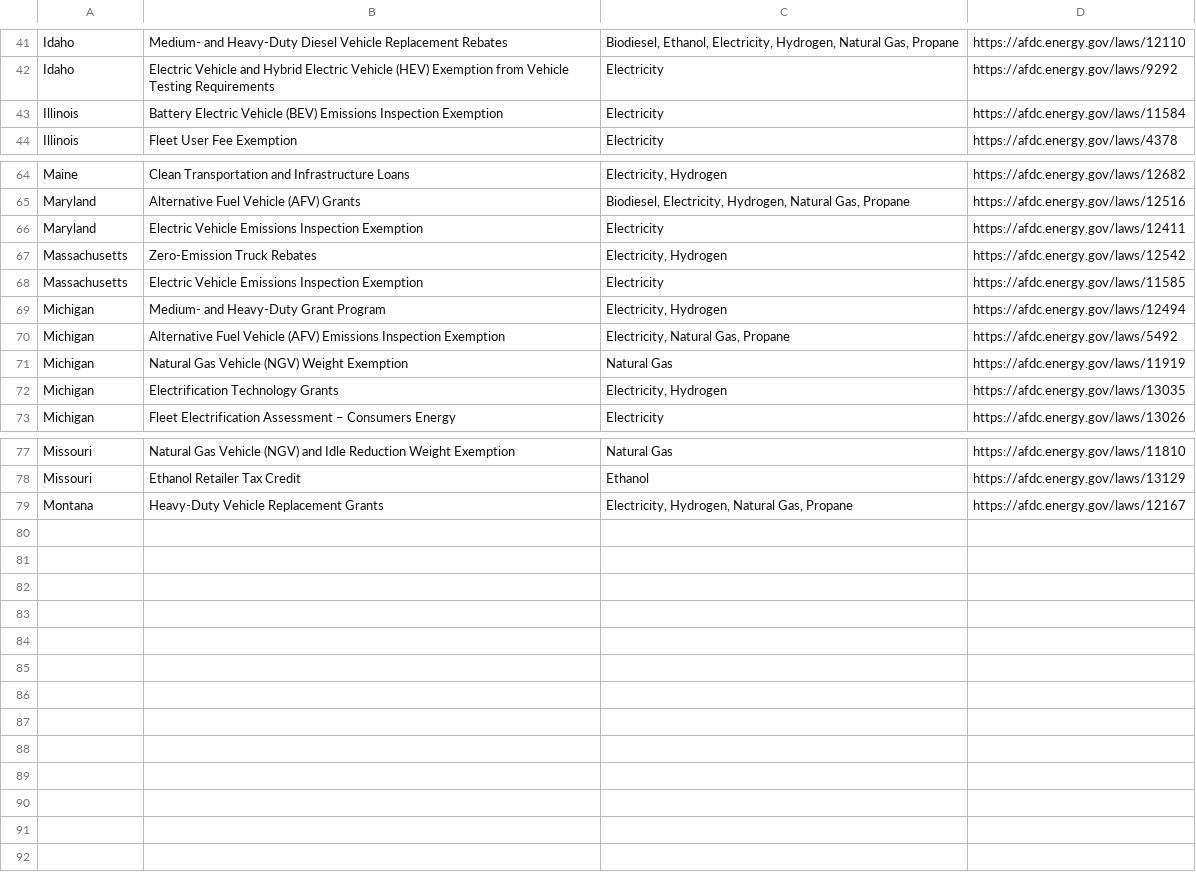
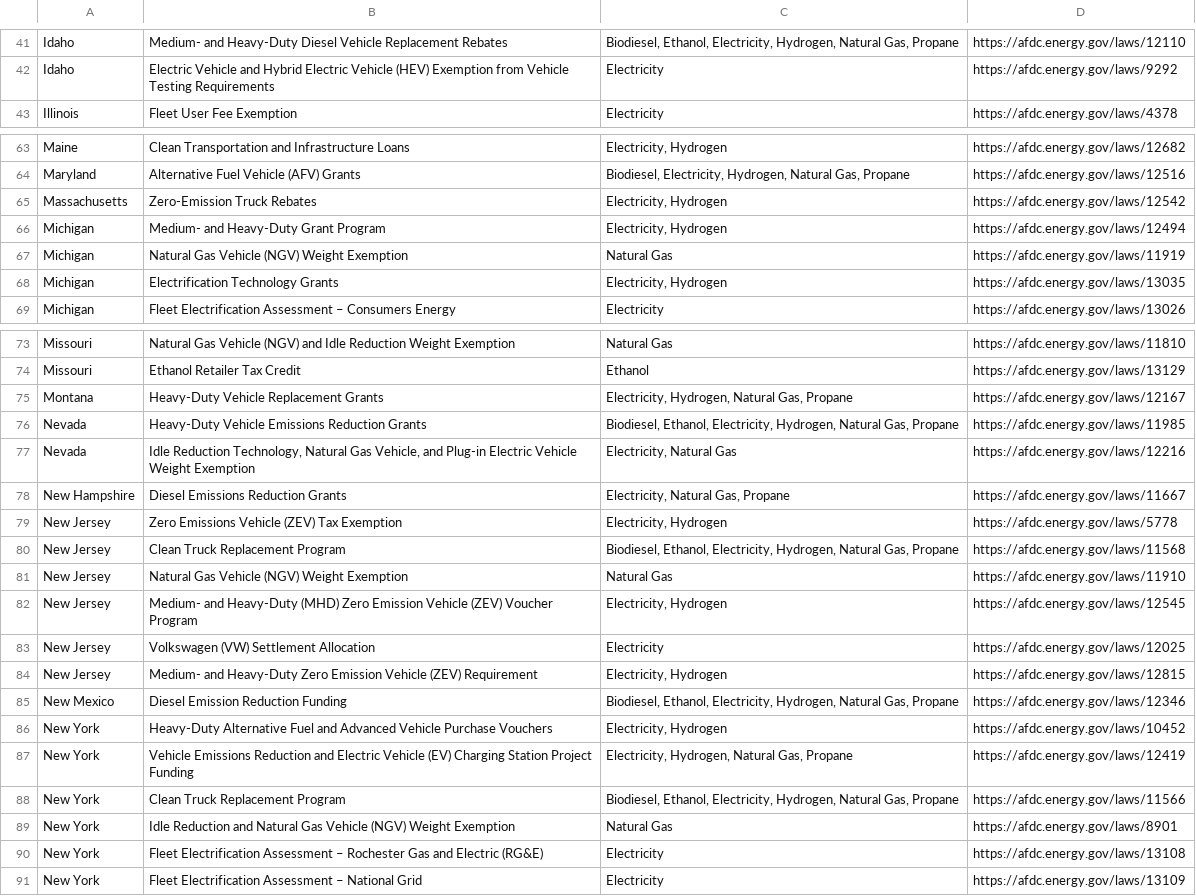
Before and after one commit to mcsc-impact-climate/Geo-FTADS-Analysis, a CSV file: data/incentives_and_regulations/state_level/vehicle_purchase_incentives.csv, drawn as a sheet; only a part is shown, gaps mark what is left out; removed rows and columns are numbered as before the commit, all else as after; the diff names each change by its address in the sheet, - before the commit and + after, or states it on an @@ line.

Commit message:
Added some states

```diff
--- a/data/incentives_and_regulations/state_level/vehicle_purchase_incentives.csv
+++ b/data/incentives_and_regulations/state_level/vehicle_purchase_incentives.csv
-row 43: Illinois | Battery Electric Vehicle (BEV) Emissions Inspection Exemption | Electricity | https://afdc.energy.gov/laws/11584
-row 66: Maryland | Electric Vehicle Emissions Inspection Exemption | Electricity | https://afdc.energy.gov/laws/12411
-row 68: Massachusetts | Electric Vehicle Emissions Inspection Exemption | Electricity | https://afdc.energy.gov/laws/11585
-row 70: Michigan | Alternative Fuel Vehicle (AFV) Emissions Inspection Exemption | Electricity, Natural Gas, Propane | https://afdc.energy.gov/laws/5492
+row 76: Nevada | Heavy-Duty Vehicle Emissions Reduction Grants | Biodiesel, Ethanol, Electricity, Hydrogen, Natural Gas, Propane | https://afdc.energy.gov/laws/11985
+row 77: Nevada | Idle Reduction Technology, Natural Gas Vehicle, and Plug-in Electric Vehicle Weight Exemption | Electricity, Natural Gas | https://afdc.energy.gov/laws/12216
+row 78: New Hampshire | Diesel Emissions Reduction Grants | Electricity, Natural Gas, Propane | https://afdc.energy.gov/laws/11667
+row 79: New Jersey | Zero Emissions Vehicle (ZEV) Tax Exemption | Electricity, Hydrogen | https://afdc.energy.gov/laws/5778
+row 80: New Jersey | Clean Truck Replacement Program | Biodiesel, Ethanol, Electricity, Hydrogen, Natural Gas, Propane | https://afdc.energy.gov/laws/11568
+row 81: New Jersey | Natural Gas Vehicle (NGV) Weight Exemption | Natural Gas | https://afdc.energy.gov/laws/11910
+row 82: New Jersey | Medium- and Heavy-Duty (MHD) Zero Emission Vehicle (ZEV) Voucher Program | Electricity, Hydrogen | https://afdc.energy.gov/laws/12545
+row 83: New Jersey | Volkswagen (VW) Settlement Allocation | Electricity | https://afdc.energy.gov/laws/12025
+row 84: New Jersey | Medium- and Heavy-Duty Zero Emission Vehicle (ZEV) Requirement | Electricity, Hydrogen | https://afdc.energy.gov/laws/12815
+row 85: New Mexico | Diesel Emission Reduction Funding | Biodiesel, Ethanol, Electricity, Hydrogen, Natural Gas, Propane | https://afdc.energy.gov/laws/12346
+row 86: New York | Heavy-Duty Alternative Fuel and Advanced Vehicle Purchase Vouchers | Electricity, Hydrogen | https://afdc.energy.gov/laws/10452
+row 87: New York | Vehicle Emissions Reduction and Electric Vehicle (EV) Charging Station Project Funding | Electricity, Hydrogen, Natural Gas, Propane | https://afdc.energy.gov/laws/12419
+row 88: New York | Clean Truck Replacement Program | Biodiesel, Ethanol, Electricity, Hydrogen, Natural Gas, Propane | https://afdc.energy.gov/laws/11566
+row 89: New York | Idle Reduction and Natural Gas Vehicle (NGV) Weight Exemption | Natural Gas | https://afdc.energy.gov/laws/8901
+row 90: New York | Fleet Electrification Assessment – Rochester Gas and Electric (RG&E) | Electricity | https://afdc.energy.gov/laws/13108
+row 91: New York | Fleet Electrification Assessment – National Grid | Electricity | https://afdc.energy.gov/laws/13109
```
Also changed, not shown: data/incentives_and_regulations/state_level/emissions_regulations.csv, data/incentives_and_regulations/state_level/fuel_use_incentives.csv, 5 other files.
